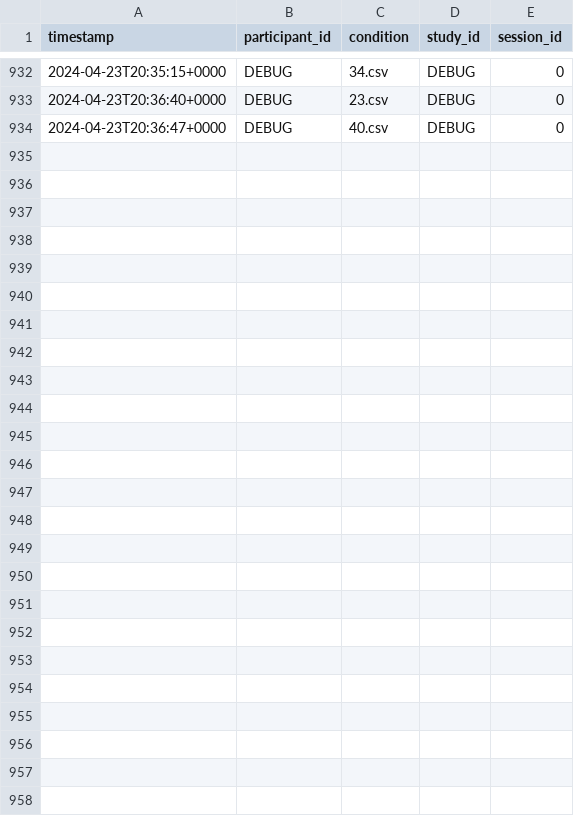
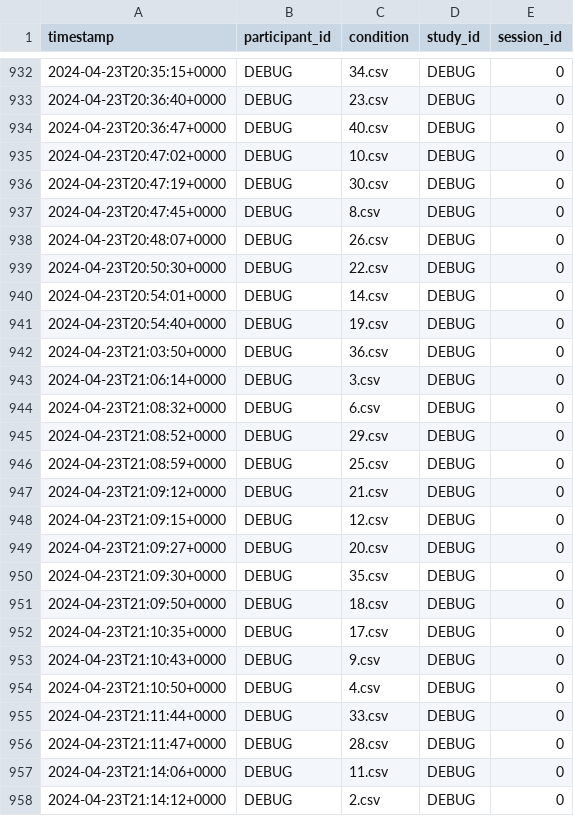
Before and after one commit to FlorentCabricInria/FROE-stereotyped-decision-making, a CSV file: results/requested.csv, drawn as a sheet; only a part is shown, gaps mark what is left out.

```diff
--- a/results/requested.csv
+++ b/results/requested.csv
@@ -934 +934,25 @@ timestamp,participant_id,condition,study_id,session_id
 2024-04-23T20:36:47+0000,DEBUG,40.csv,DEBUG,0
+2024-04-23T20:47:02+0000,DEBUG,10.csv,DEBUG,0
+2024-04-23T20:47:19+0000,DEBUG,30.csv,DEBUG,0
+2024-04-23T20:47:45+0000,DEBUG,8.csv,DEBUG,0
+2024-04-23T20:48:07+0000,DEBUG,26.csv,DEBUG,0
+2024-04-23T20:50:30+0000,DEBUG,22.csv,DEBUG,0
+2024-04-23T20:54:01+0000,DEBUG,14.csv,DEBUG,0
+2024-04-23T20:54:40+0000,DEBUG,19.csv,DEBUG,0
+2024-04-23T21:03:50+0000,DEBUG,36.csv,DEBUG,0
+2024-04-23T21:06:14+0000,DEBUG,3.csv,DEBUG,0
+2024-04-23T21:08:32+0000,DEBUG,6.csv,DEBUG,0
+2024-04-23T21:08:52+0000,DEBUG,29.csv,DEBUG,0
+2024-04-23T21:08:59+0000,DEBUG,25.csv,DEBUG,0
+2024-04-23T21:09:12+0000,DEBUG,21.csv,DEBUG,0
+2024-04-23T21:09:15+0000,DEBUG,12.csv,DEBUG,0
+2024-04-23T21:09:27+0000,DEBUG,20.csv,DEBUG,0
+2024-04-23T21:09:30+0000,DEBUG,35.csv,DEBUG,0
+2024-04-23T21:09:50+0000,DEBUG,18.csv,DEBUG,0
+2024-04-23T21:10:35+0000,DEBUG,17.csv,DEBUG,0
+2024-04-23T21:10:43+0000,DEBUG,9.csv,DEBUG,0
+2024-04-23T21:10:50+0000,DEBUG,4.csv,DEBUG,0
+2024-04-23T21:11:44+0000,DEBUG,33.csv,DEBUG,0
+2024-04-23T21:11:47+0000,DEBUG,28.csv,DEBUG,0
+2024-04-23T21:14:06+0000,DEBUG,11.csv,DEBUG,0
+2024-04-23T21:14:12+0000,DEBUG,2.csv,DEBUG,0
```
Also changed, not shown: html/js/visualizations/men-lower-v2.csv, 33 other files.
